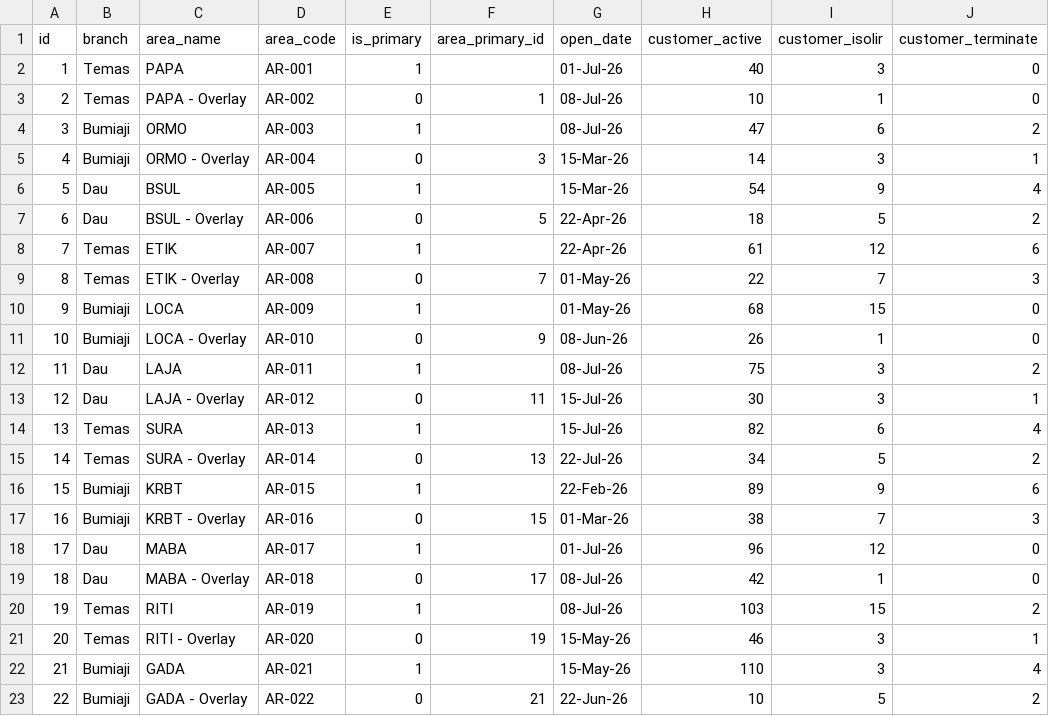
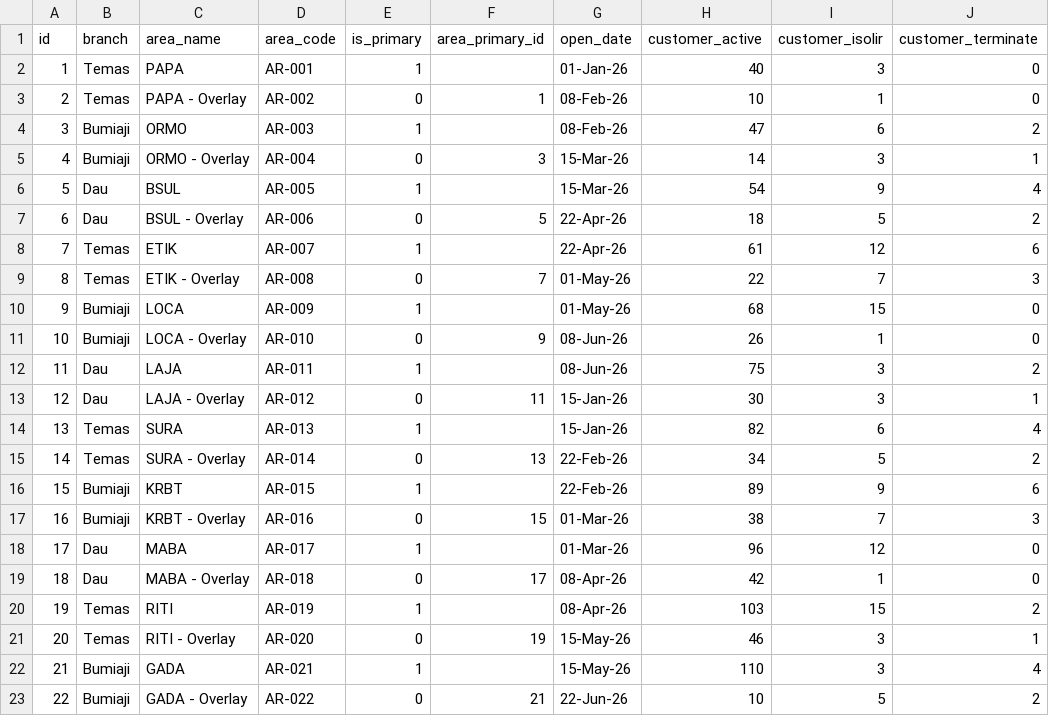
Before and after one commit to Mualnudarza/Prototype-ERP-SPVR, a CSV file: assets/data/areas.csv, drawn as a sheet; only a part is shown; the diff names each change by its address in the sheet, - before the commit and + after, or states it on an @@ line.

```diff
--- a/assets/data/areas.csv
+++ b/assets/data/areas.csv
-G2 (open_date): 01-Jul-26
+G2 (open_date): 01-Jan-26
-G3:G4 (open_date): 08-Jul-26
+G3:G4 (open_date): 08-Feb-26
-G12 (open_date): 08-Jul-26
+G12 (open_date): 08-Jun-26
-G13:G14 (open_date): 15-Jul-26
+G13:G14 (open_date): 15-Jan-26
-G15 (open_date): 22-Jul-26
+G15 (open_date): 22-Feb-26
-G18 (open_date): 01-Jul-26
+G18 (open_date): 01-Mar-26
-G19:G20 (open_date): 08-Jul-26
+G19:G20 (open_date): 08-Apr-26
```
Also changed, not shown: 9 other files.
